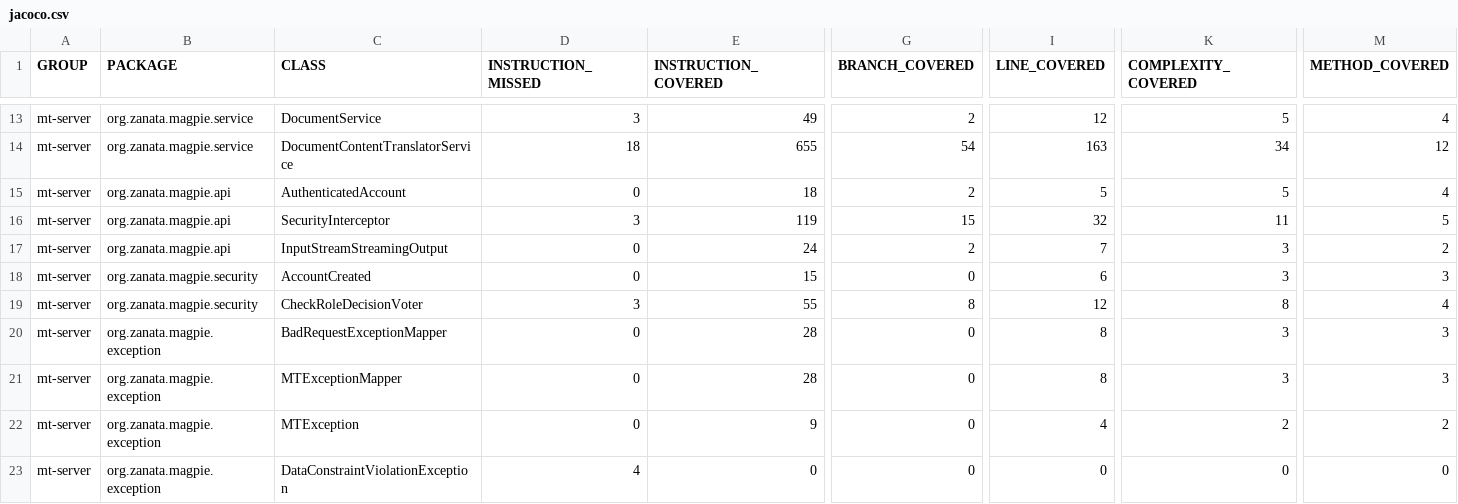
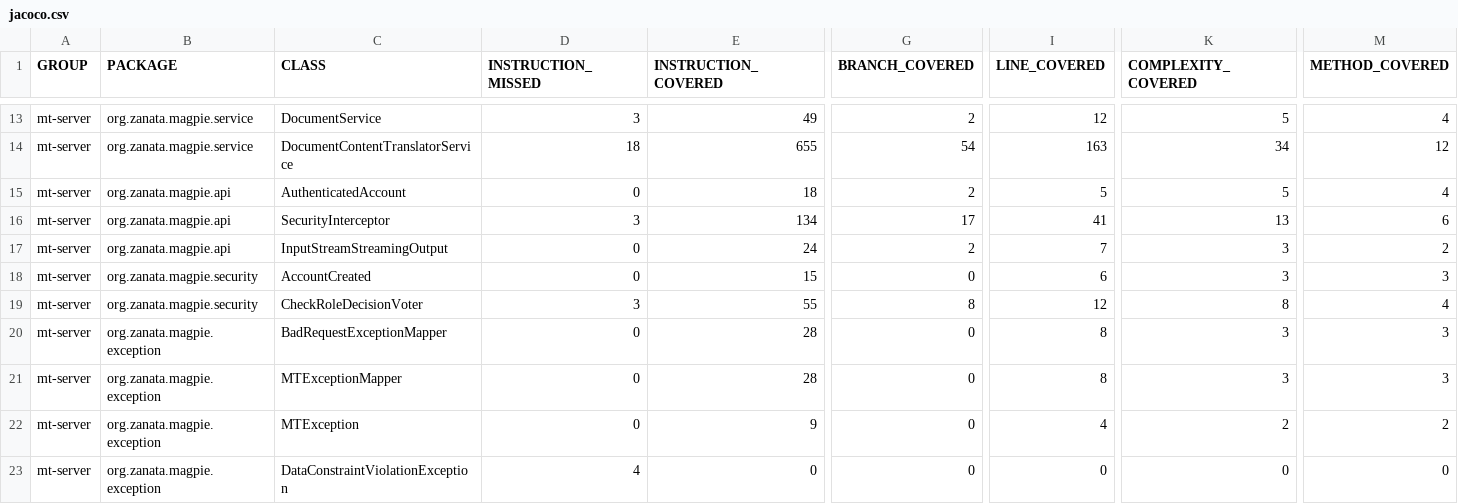
Before and after one commit to zanata/zanata-mt, a CSV file: jacoco/jacoco.csv, drawn as a sheet; only a part is shown, gaps mark what is left out; the diff names each change by its address in the sheet, - before the commit and + after, or states it on an @@ line.

```diff
--- a/jacoco/jacoco.csv
+++ b/jacoco/jacoco.csv
-E16 (INSTRUCTION_COVERED): 119
+E16 (INSTRUCTION_COVERED): 134
-G16 (BRANCH_COVERED): 15
+G16 (BRANCH_COVERED): 17
-I16 (LINE_COVERED): 32
+I16 (LINE_COVERED): 41
-K16 (COMPLEXITY_COVERED): 11
+K16 (COMPLEXITY_COVERED): 13
-M16 (METHOD_COVERED): 5
+M16 (METHOD_COVERED): 6
```
Also changed, not shown: 10 other files.
